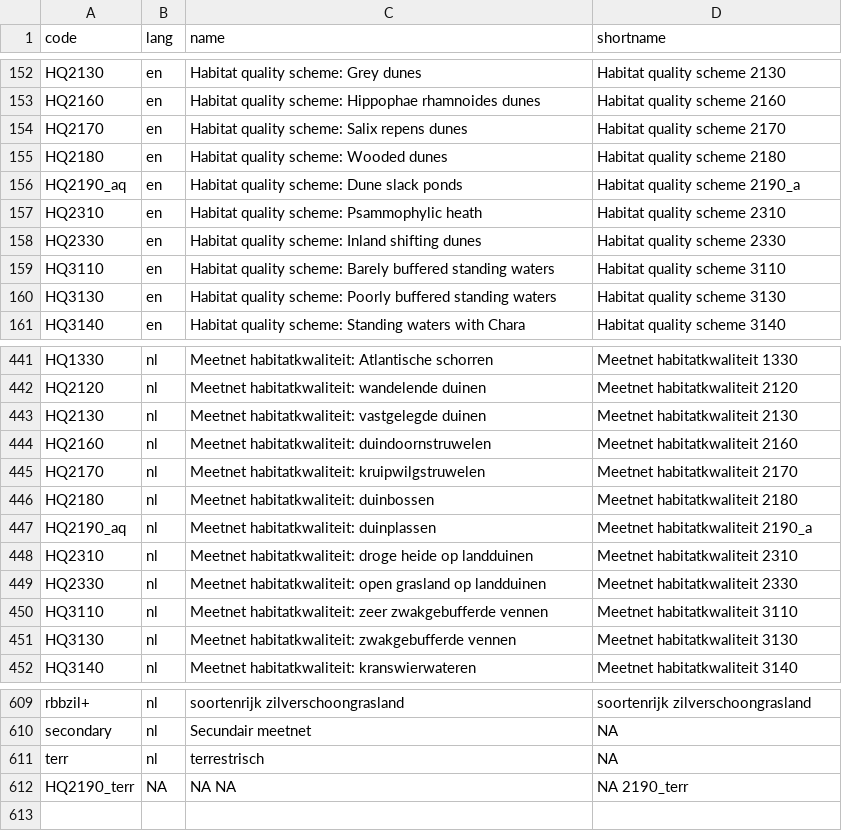
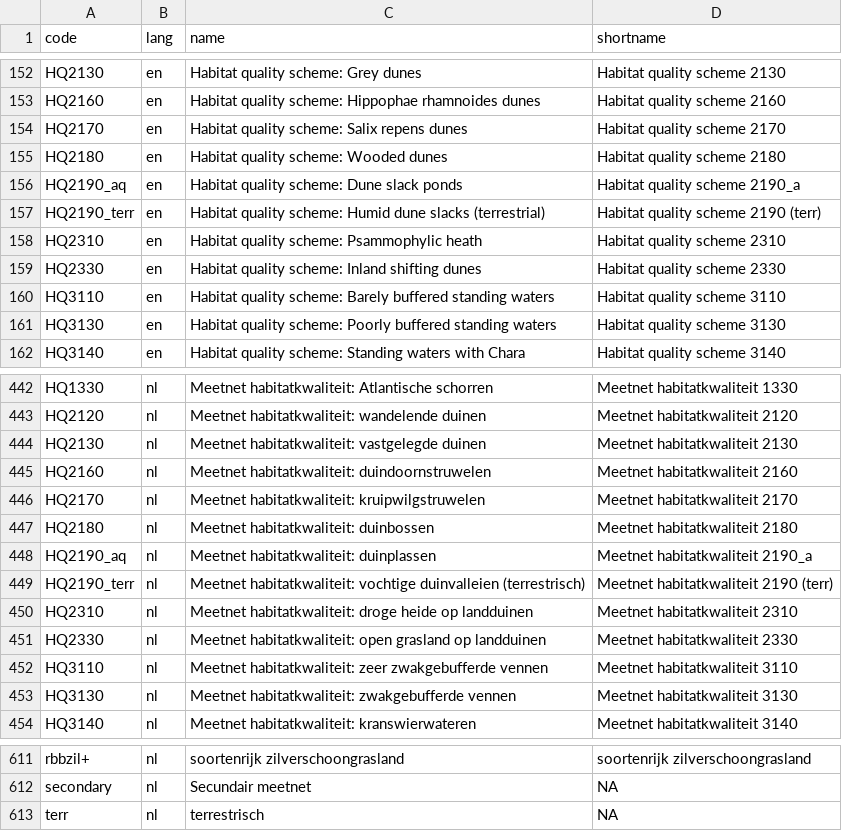
Before and after one commit to inbo/n2khab, a TSV file: inst/textdata/namelist.tsv, drawn as a sheet; only a part is shown, gaps mark what is left out; removed rows and columns are numbered as before the commit, all else as after; the diff names each change by its address in the sheet, - before the commit and + after, or states it on an @@ line.

Commit message:
change name and short name of HQ2190_terr

```diff
--- a/inst/textdata/namelist.tsv
+++ b/inst/textdata/namelist.tsv
+row 157: HQ2190_terr | en | Habitat quality scheme: Humid dune slacks (terrestrial) | Habitat quality scheme 2190 (terr)
+row 449: HQ2190_terr | nl | Meetnet habitatkwaliteit: vochtige duinvalleien (terrestrisch) | Meetnet habitatkwaliteit 2190 (terr)
-row 612: HQ2190_terr | NA | NA NA | NA 2190_terr
```
Also changed, not shown: 1 other file.
